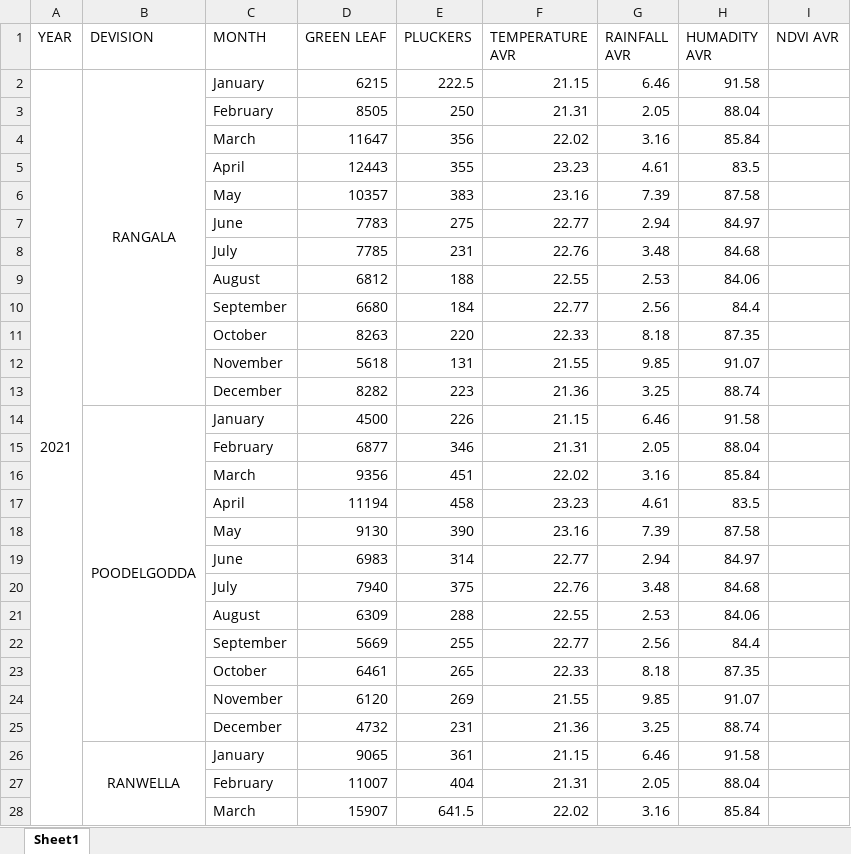
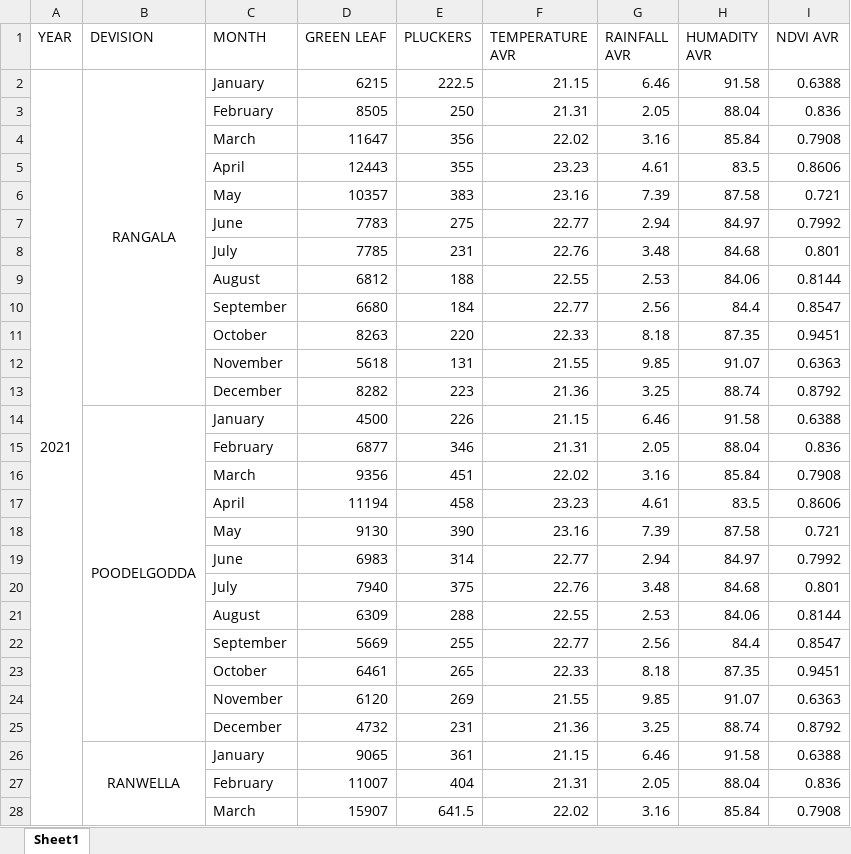
Before and after one commit to chenulBimsath/Smart-Tea-monitoring-and-decition-support-System, an Excel workbook: ml-models/CLEARED DATASET.xlsx, sheet Sheet1, drawn as a sheet; only a part is shown; values as stored, in another font and other column widths than the file's, no borders; the diff covers the shown part only; the diff names each change by its address in the sheet, - before the commit and + after, or states it on an @@ line.

Commit message:
NDVI (Google Earth Engine API)
I created a python program to get past NDVI data and add them to a csv file then I updated the dataset with past NDVI data

```diff
--- a/ml-models/CLEARED DATASET.xlsx (sheet Sheet1)
+++ b/ml-models/CLEARED DATASET.xlsx (sheet Sheet1)
-I2 (NDVI AVR): (empty)
+I2 (NDVI AVR): 0.6388
-I3 (NDVI AVR): (empty)
+I3 (NDVI AVR): 0.836
-I4 (NDVI AVR): (empty)
+I4 (NDVI AVR): 0.7908
-I5 (NDVI AVR): (empty)
+I5 (NDVI AVR): 0.8606
-I6 (NDVI AVR): (empty)
+I6 (NDVI AVR): 0.721
-I7 (NDVI AVR): (empty)
+I7 (NDVI AVR): 0.7992
-I8 (NDVI AVR): (empty)
+I8 (NDVI AVR): 0.801
-I9 (NDVI AVR): (empty)
+I9 (NDVI AVR): 0.8144
-I10 (NDVI AVR): (empty)
+I10 (NDVI AVR): 0.8547
-I11 (NDVI AVR): (empty)
+I11 (NDVI AVR): 0.9451
-I12 (NDVI AVR): (empty)
+I12 (NDVI AVR): 0.6363
-I13 (NDVI AVR): (empty)
+I13 (NDVI AVR): 0.8792
-I14 (NDVI AVR): (empty)
+I14 (NDVI AVR): 0.6388
-I15 (NDVI AVR): (empty)
+I15 (NDVI AVR): 0.836
-I16 (NDVI AVR): (empty)
+I16 (NDVI AVR): 0.7908
-I17 (NDVI AVR): (empty)
+I17 (NDVI AVR): 0.8606
-I18 (NDVI AVR): (empty)
+I18 (NDVI AVR): 0.721
-I19 (NDVI AVR): (empty)
+I19 (NDVI AVR): 0.7992
-I20 (NDVI AVR): (empty)
+I20 (NDVI AVR): 0.801
-I21 (NDVI AVR): (empty)
+I21 (NDVI AVR): 0.8144
-I22 (NDVI AVR): (empty)
+I22 (NDVI AVR): 0.8547
-I23 (NDVI AVR): (empty)
+I23 (NDVI AVR): 0.9451
-I24 (NDVI AVR): (empty)
+I24 (NDVI AVR): 0.6363
-I25 (NDVI AVR): (empty)
+I25 (NDVI AVR): 0.8792
-I26 (NDVI AVR): (empty)
+I26 (NDVI AVR): 0.6388
-I27 (NDVI AVR): (empty)
+I27 (NDVI AVR): 0.836
-I28 (NDVI AVR): (empty)
+I28 (NDVI AVR): 0.7908
```
Also changed, not shown: 333 edited cells elsewhere in this sheet, 3 other files.
